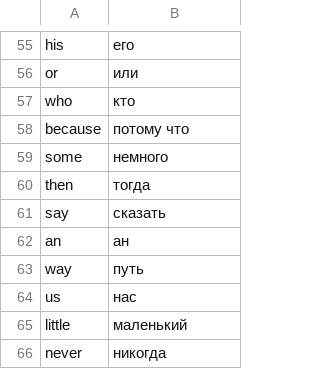
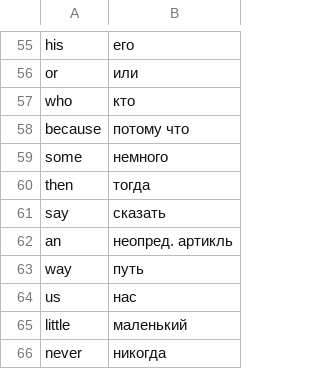
Before and after one commit to TimKorolev/ThursdayBot, a CSV file: src/main/resources/word_10000.csv, drawn as a sheet; only a part is shown, gaps mark what is left out.

```diff
--- a/src/main/resources/word_10000.csv
+++ b/src/main/resources/word_10000.csv
@@ -61,3 +61,3 @@ then,тогда
 say,сказать
-an,ан
+an, неопред. артикль
 way,путь
```
Also changed, not shown: 2 other files.
